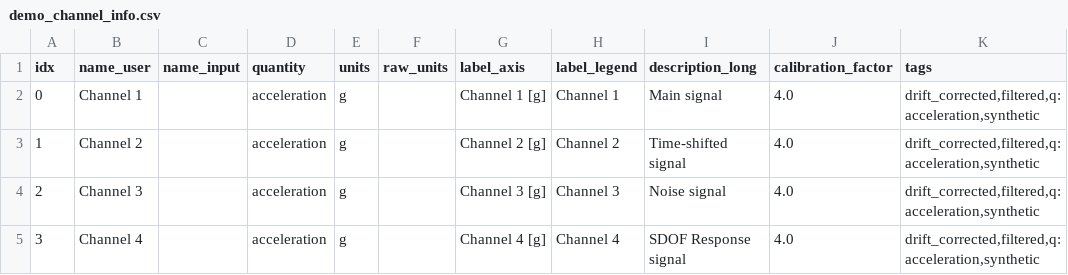
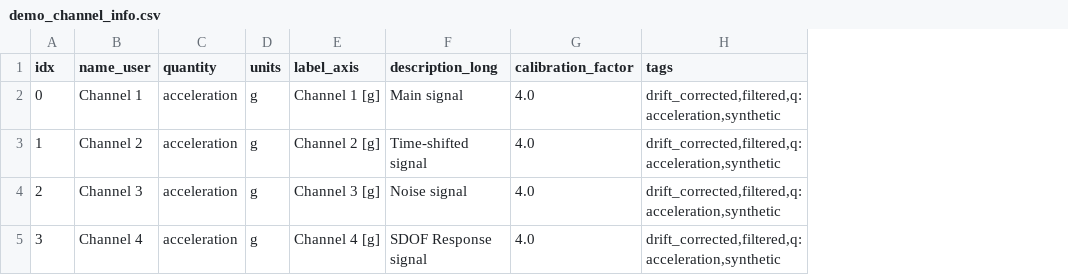
Before and after one commit to dkaramitros/pyDySP, a CSV file: data/demo_channel_info.csv, drawn as a sheet; the diff names each change by its address in the sheet, - before the commit and + after, or states it on an @@ line.

Commit message:
fixed channel info csv export

```diff
--- a/data/demo_channel_info.csv
+++ b/data/demo_channel_info.csv
-column C (name_input), empty
-column F (raw_units), empty
-column H (label_legend), rows 2-5: Channel 1 | Channel 2 | Channel 3 | Channel 4
```
Also changed, not shown: 2 other files.
